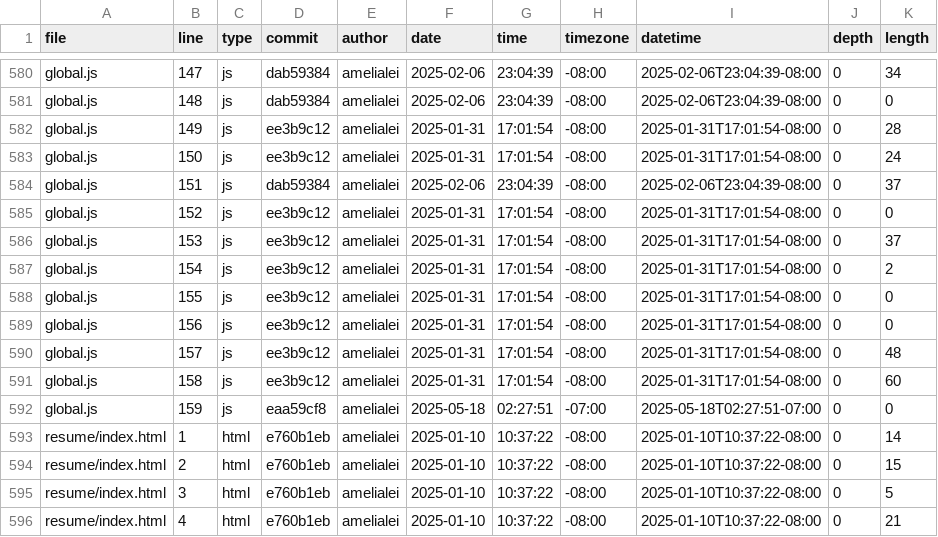
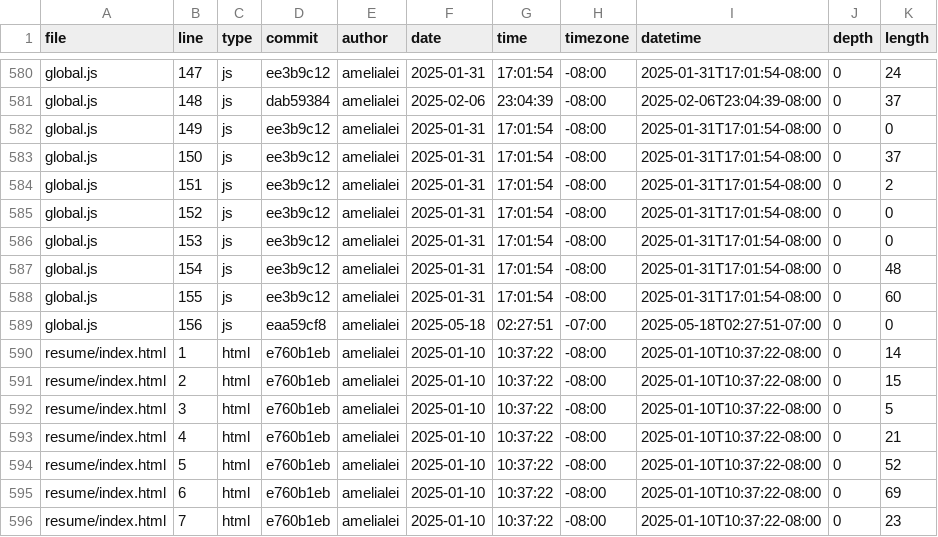
Before and after one commit to amelialei/portfolio, a CSV file: meta/loc.csv, drawn as a sheet; only a part is shown, gaps mark what is left out; the shorter side is filled out with more unchanged rows; the diff covers the shown part only; the diff names each change by its address in the sheet, - before the commit and + after, or states it on an @@ line.

```diff
--- a/meta/loc.csv
+++ b/meta/loc.csv
-D580 (commit): dab59384
+D580 (commit): ee3b9c12
-F580 (date): 2025-02-06
+F580 (date): 2025-01-31
-G580 (time): 23:04:39
+G580 (time): 17:01:54
-I580 (datetime): 2025-02-06T23:04:39-08:00
+I580 (datetime): 2025-01-31T17:01:54-08:00
-K580 (length): 34
+K580 (length): 24
-K581 (length): 0
+K581 (length): 37
-K582 (length): 28
+K582 (length): 0
-K583 (length): 24
+K583 (length): 37
-D584 (commit): dab59384
+D584 (commit): ee3b9c12
-F584 (date): 2025-02-06
+F584 (date): 2025-01-31
-G584 (time): 23:04:39
+G584 (time): 17:01:54
-I584 (datetime): 2025-02-06T23:04:39-08:00
+I584 (datetime): 2025-01-31T17:01:54-08:00
-K584 (length): 37
+K584 (length): 2
-K586 (length): 37
+K586 (length): 0
-K587 (length): 2
+K587 (length): 48
-K588 (length): 0
+K588 (length): 60
-D589 (commit): ee3b9c12
+D589 (commit): eaa59cf8
-F589 (date): 2025-01-31
+F589 (date): 2025-05-18
-G589 (time): 17:01:54
+G589 (time): 02:27:51
-H589 (timezone): -08:00
+H589 (timezone): -07:00
-I589 (datetime): 2025-01-31T17:01:54-08:00
+I589 (datetime): 2025-05-18T02:27:51-07:00
-row 590: global.js | 157 | js | ee3b9c12 | amelialei | 2025-01-31 | 17:01:54 | -08:00 | 2025-01-31T17:01:54-08:00 | 0 | 48
-row 591: global.js | 158 | js | ee3b9c12 | amelialei | 2025-01-31 | 17:01:54 | -08:00 | 2025-01-31T17:01:54-08:00 | 0 | 60
-row 592: global.js | 159 | js | eaa59cf8 | amelialei | 2025-05-18 | 02:27:51 | -07:00 | 2025-05-18T02:27:51-07:00 | 0 | 0
```
Also changed, not shown: 111 edited cells elsewhere in this file.
